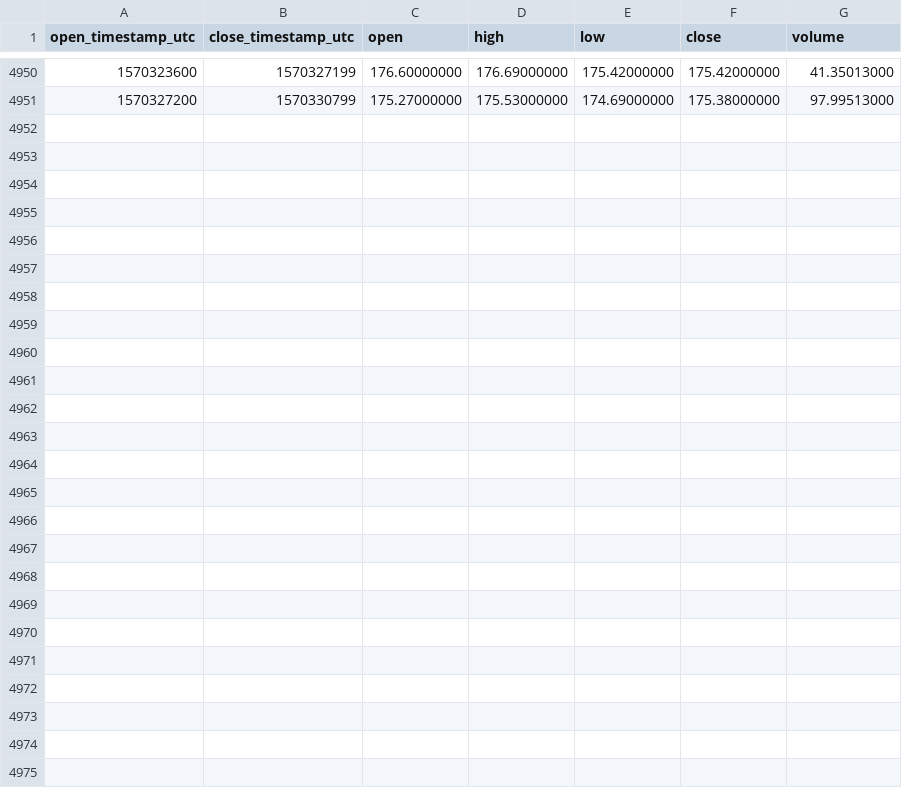
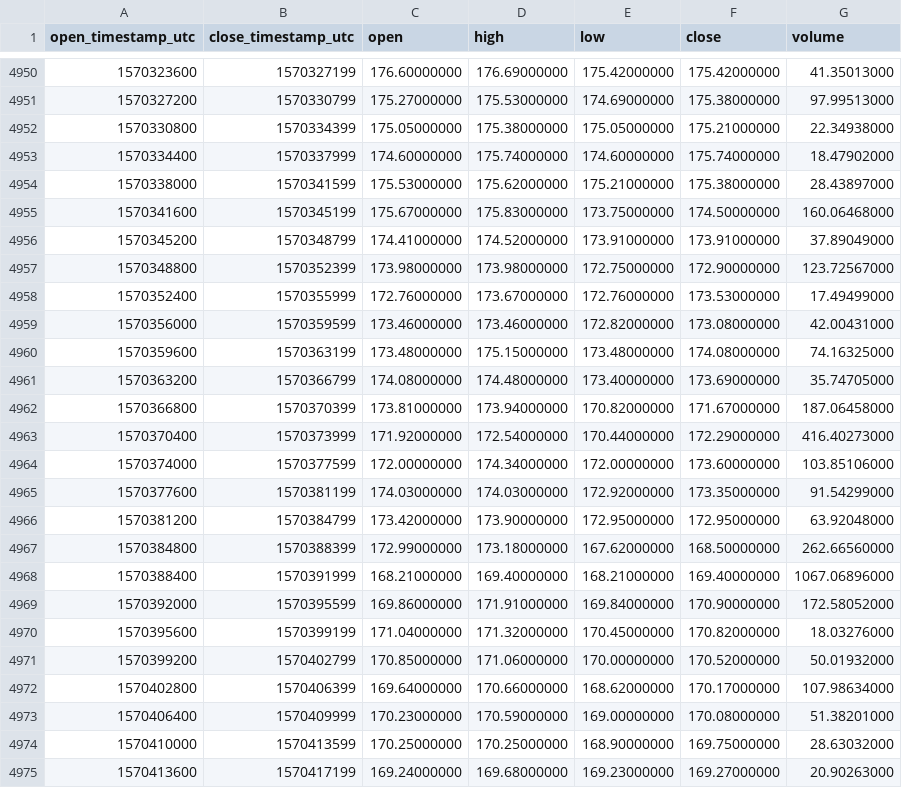
Before and after one commit to cryptobigbro/binance-ETHTUSD, a CSV file: binance-ETHTUSD-1h.csv, drawn as a sheet; only a part is shown, gaps mark what is left out.

Commit message:
Update OHLCV data.

```diff
--- a/binance-ETHTUSD-1h.csv
+++ b/binance-ETHTUSD-1h.csv
@@ -4951 +4951,25 @@ open_timestamp_utc,close_timestamp_utc,open,high,low,close,volume
 1570327200,1570330799,175.27000000,175.53000000,174.69000000,175.38000000,97.99513000
+1570330800,1570334399,175.05000000,175.38000000,175.05000000,175.21000000,22.34938000
+1570334400,1570337999,174.60000000,175.74000000,174.60000000,175.74000000,18.47902000
+1570338000,1570341599,175.53000000,175.62000000,175.21000000,175.38000000,28.43897000
+1570341600,1570345199,175.67000000,175.83000000,173.75000000,174.50000000,160.06468000
+1570345200,1570348799,174.41000000,174.52000000,173.91000000,173.91000000,37.89049000
+1570348800,1570352399,173.98000000,173.98000000,172.75000000,172.90000000,123.72567000
+1570352400,1570355999,172.76000000,173.67000000,172.76000000,173.53000000,17.49499000
+1570356000,1570359599,173.46000000,173.46000000,172.82000000,173.08000000,42.00431000
+1570359600,1570363199,173.48000000,175.15000000,173.48000000,174.08000000,74.16325000
+1570363200,1570366799,174.08000000,174.48000000,173.40000000,173.69000000,35.74705000
+1570366800,1570370399,173.81000000,173.94000000,170.82000000,171.67000000,187.06458000
+1570370400,1570373999,171.92000000,172.54000000,170.44000000,172.29000000,416.40273000
+1570374000,1570377599,172.00000000,174.34000000,172.00000000,173.60000000,103.85106000
+1570377600,1570381199,174.03000000,174.03000000,172.92000000,173.35000000,91.54299000
+1570381200,1570384799,173.42000000,173.90000000,172.95000000,172.95000000,63.92048000
+1570384800,1570388399,172.99000000,173.18000000,167.62000000,168.50000000,262.66560000
+1570388400,1570391999,168.21000000,169.40000000,168.21000000,169.40000000,1067.06896000
+1570392000,1570395599,169.86000000,171.91000000,169.84000000,170.90000000,172.58052000
+1570395600,1570399199,171.04000000,171.32000000,170.45000000,170.82000000,18.03276000
+1570399200,1570402799,170.85000000,171.06000000,170.00000000,170.52000000,50.01932000
+1570402800,1570406399,169.64000000,170.66000000,168.62000000,170.17000000,107.98634000
+1570406400,1570409999,170.23000000,170.59000000,169.00000000,170.08000000,51.38201000
+1570410000,1570413599,170.25000000,170.25000000,168.90000000,169.75000000,28.63032000
+1570413600,1570417199,169.24000000,169.68000000,169.23000000,169.27000000,20.90263000
```
Also changed, not shown: binance-ETHTUSD-1d.csv.
